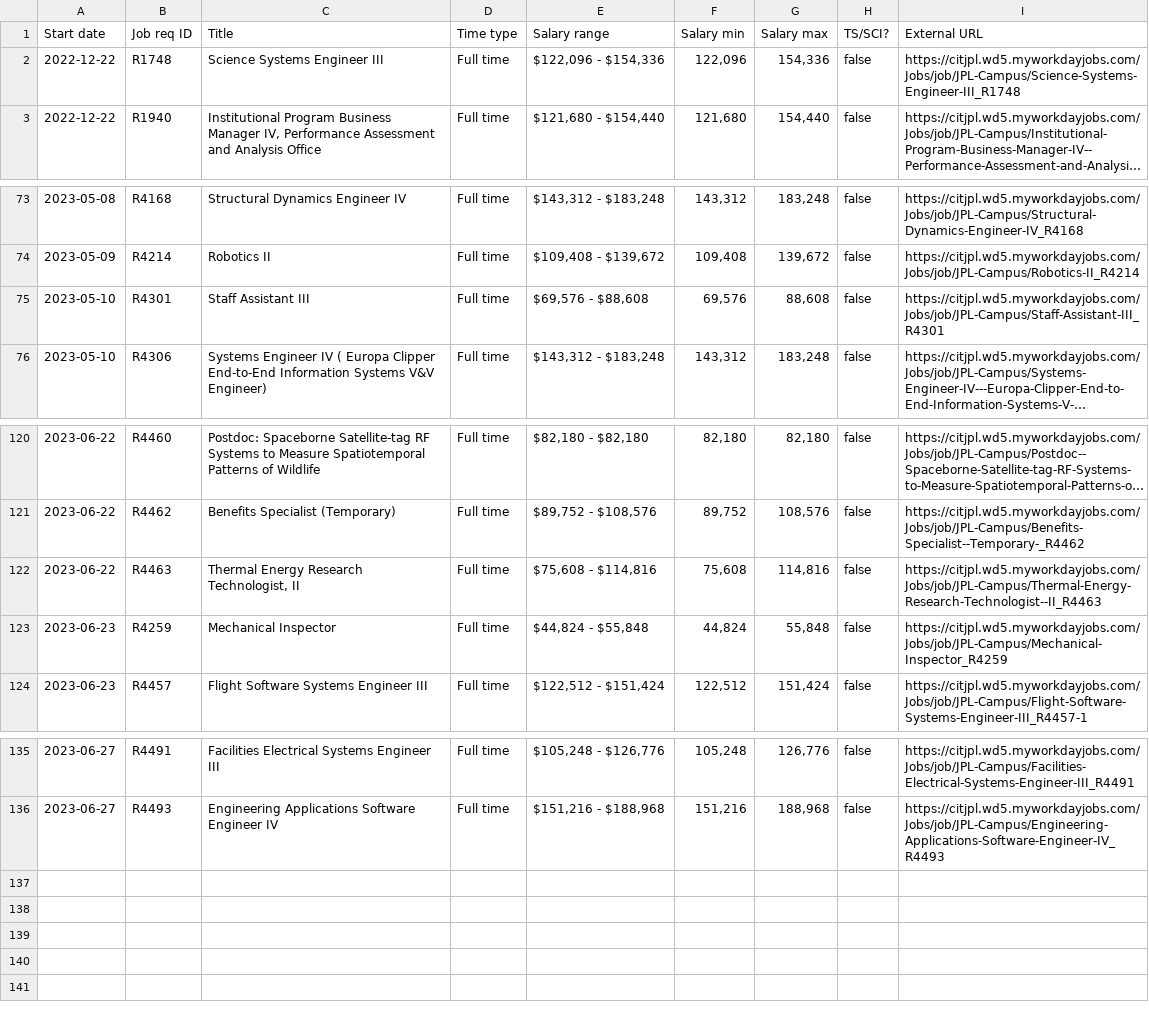
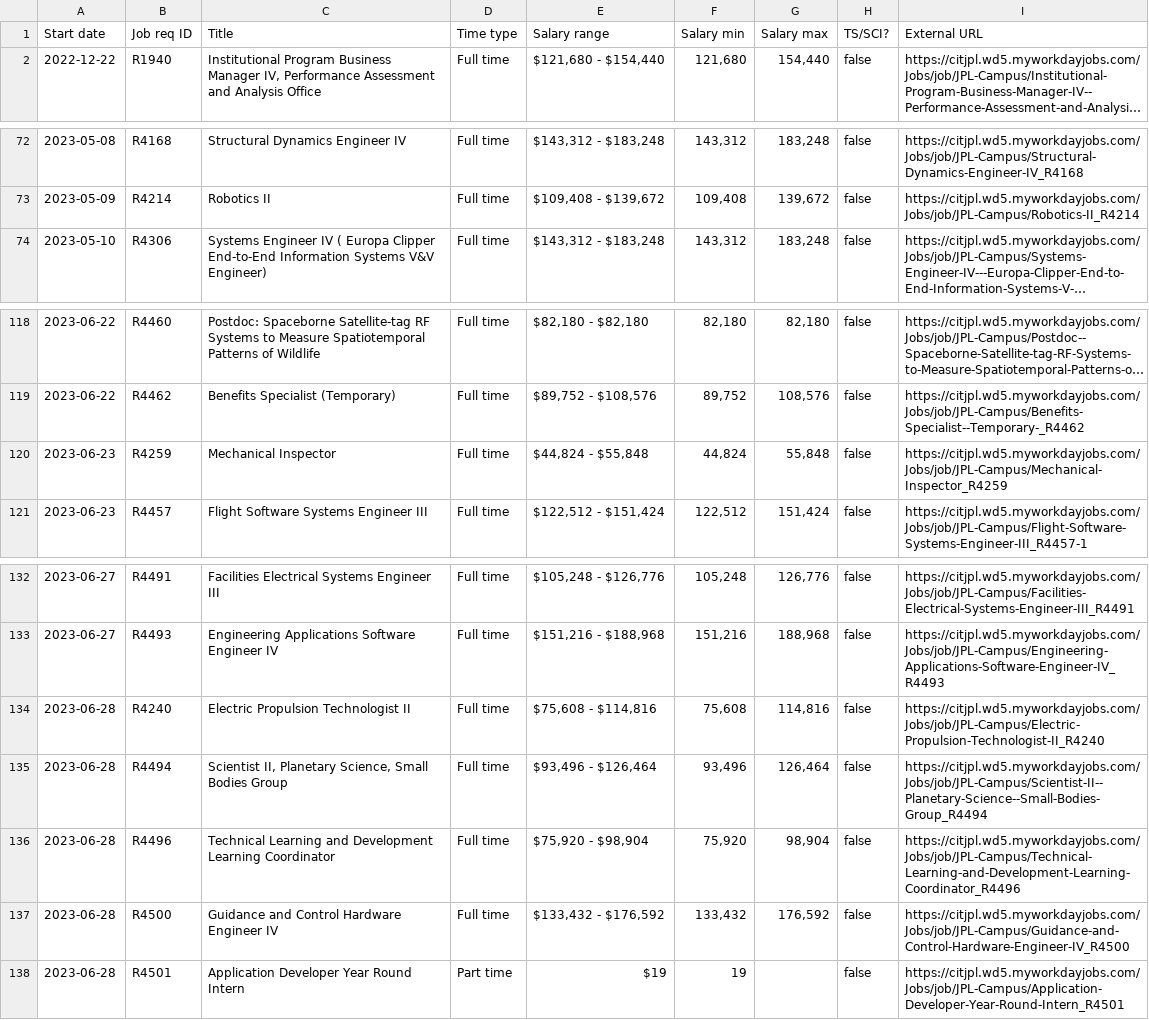
Before and after one commit to thzinc/jpl-jobs, a CSV file: data/summary.csv, drawn as a sheet; only a part is shown, gaps mark what is left out; long unchanged cells end in …; removed rows and columns are numbered as before the commit, all else as after; the diff names each change by its address in the sheet, - before the commit and + after, or states it on an @@ line.

```diff
--- a/data/summary.csv
+++ b/data/summary.csv
-row 2: 2022-12-22 | R1748 | Science Systems Engineer III | Full time | $122,096 - $154,336 | 122,096 | 154,336 | false | https://citjpl.wd5.myworkdayjobs.com/Jobs/job/JPL-Campus/Science-Systems-Engineer-III_R1748
-row 75: 2023-05-10 | R4301 | Staff Assistant III | Full time | $69,576 - $88,608 | 69,576 | 88,608 | false | https://citjpl.wd5.myworkdayjobs.com/Jobs/job/JPL-Campus/Staff-Assistant-III_R4301
-row 122: 2023-06-22 | R4463 | Thermal Energy Research Technologist, II | Full time | $75,608 - $114,816 | 75,608 | 114,816 | false | https://citjpl.wd5.myworkdayjobs.com/Jobs/job/JPL-Campus/Thermal-Energy-Research-Technologist--II_R4463
+row 134: 2023-06-28 | R4240 | Electric Propulsion Technologist II | Full time | $75,608 - $114,816 | 75,608 | 114,816 | false | https://citjpl.wd5.myworkdayjobs.com/Jobs/job/JPL-Campus/Electric-Propulsion-Technologist-II_R4240
+row 135: 2023-06-28 | R4494 | Scientist II, Planetary Science, Small Bodies Group | Full time | $93,496 - $126,464 | 93,496 | 126,464 | false | https://citjpl.wd5.myworkdayjobs.com/Jobs/job/JPL-Campus/Scientist-II--Planetary-Science--Small-Bodies-Group_R4494
+row 136: 2023-06-28 | R4496 | Technical Learning and Development Learning Coordinator | Full time | $75,920 - $98,904 | 75,920 | 98,904 | false | https://citjpl.wd5.myworkdayjobs.com/Jobs/job/JPL-Campus/Technical-Learning-and-Development-Learning-Coordinator_R4496
+row 137: 2023-06-28 | R4500 | Guidance and Control Hardware Engineer IV | Full time | $133,432 - $176,592 | 133,432 | 176,592 | false | https://citjpl.wd5.myworkdayjobs.com/Jobs/job/JPL-Campus/Guidance-and-Control-Hardware-Engineer-IV_R4500
+row 138: 2023-06-28 | R4501 | Application Developer Year Round Intern | Part time | $19 | 19 |  | false | https://citjpl.wd5.myworkdayjobs.com/Jobs/job/JPL-Campus/Application-Developer-Year-Round-Intern_R4501
```
